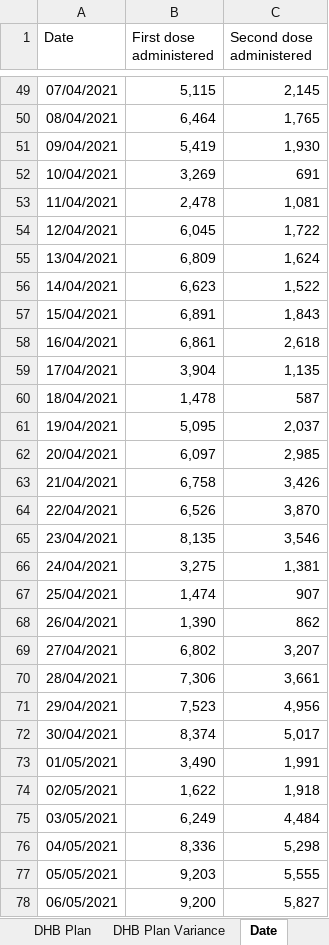
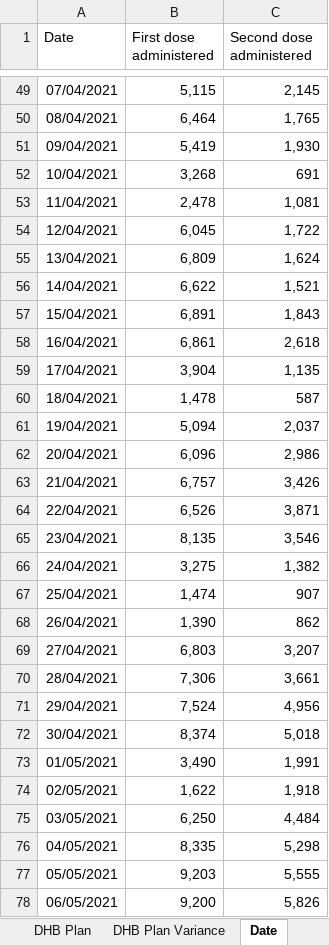
Before and after one commit to nikonn01/Assignment-1-R-code1, an Excel workbook: covid_vaccinations.xlsx, sheet Date, drawn as a sheet; only a part is shown, gaps mark what is left out; values as stored, in another font and other column widths than the file's, no borders; the diff covers the shown part only; the diff names each change by its address in the sheet, - before the commit and + after, or states it on an @@ line.

```diff
--- a/covid_vaccinations.xlsx (sheet Date)
+++ b/covid_vaccinations.xlsx (sheet Date)
-B52 (First dose administered): 3,269
+B52 (First dose administered): 3,268
-B56 (First dose administered): 6,623
+B56 (First dose administered): 6,622
-C56 (Second dose administered): 1,522
+C56 (Second dose administered): 1,521
-B61 (First dose administered): 5,095
+B61 (First dose administered): 5,094
-B62 (First dose administered): 6,097
+B62 (First dose administered): 6,096
-C62 (Second dose administered): 2,985
+C62 (Second dose administered): 2,986
-B63 (First dose administered): 6,758
+B63 (First dose administered): 6,757
-C64 (Second dose administered): 3,870
+C64 (Second dose administered): 3,871
-C66 (Second dose administered): 1,381
+C66 (Second dose administered): 1,382
-B69 (First dose administered): 6,802
+B69 (First dose administered): 6,803
-B71 (First dose administered): 7,523
+B71 (First dose administered): 7,524
-C72 (Second dose administered): 5,017
+C72 (Second dose administered): 5,018
-B75 (First dose administered): 6,249
+B75 (First dose administered): 6,250
-B76 (First dose administered): 8,336
+B76 (First dose administered): 8,335
-C78 (Second dose administered): 5,827
+C78 (Second dose administered): 5,826
```
Also changed, not shown: 7 added rows and 137 edited cells elsewhere in this sheet, sheet DHBofResidence by ethnicity, sheet Group by DHBOfService, sheet DHB Plan Variance, sheet Cumulative, sheet Workforce, sheet Vaccine For Distribution, 2 more sheets.
